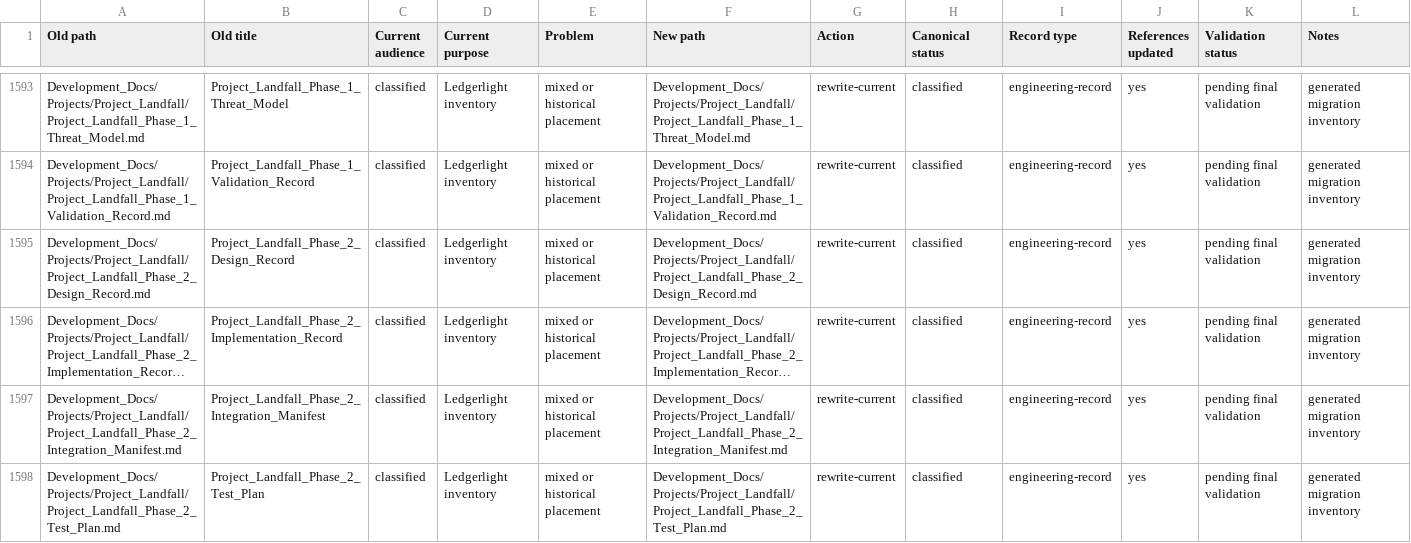
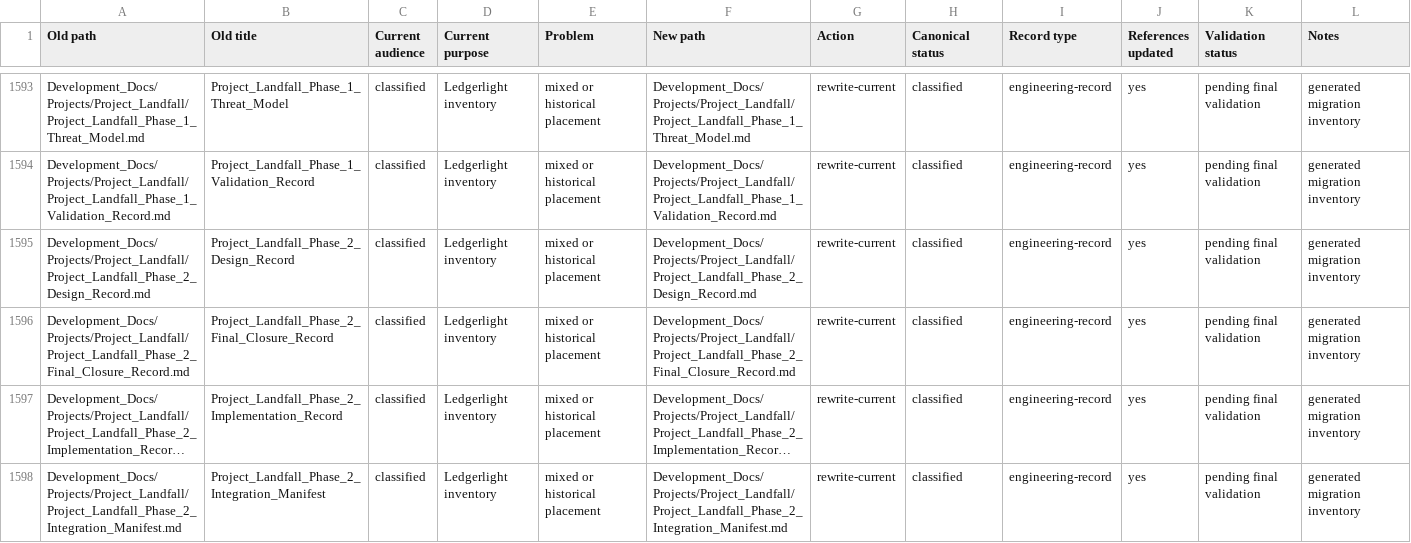
Before and after one commit to Kgray44/treasurehuntSoT, a CSV file: Development_Docs/Programs/Other/Ledgerlight/Project_Ledgerlight_Documentation_Migration_Matrix.csv, drawn as a sheet; only a part is shown, gaps mark what is left out; the shorter side is filled out with more unchanged rows; long unchanged cells end in …; the diff names each change by its address in the sheet, - before the commit and + after, or states it on an @@ line.

Commit message:
fix(landfall): complete Phase 2 final closure corrections (#671)
* fix(landfall): close Phase 2 interaction and offline acceptance gaps

* docs(landfall): record final local closure acceptance

* fix(landfall): reconcile restored status and tablet text scaling

```diff
--- a/Development_Docs/Programs/Other/Ledgerlight/Project_Ledgerlight_Documentation_Migration_Matrix.csv
+++ b/Development_Docs/Programs/Other/Ledgerlight/Project_Ledgerlight_Documentation_Migration_Matrix.csv
+row 1596: Development_Docs/Projects/Project_Landfall/Project_Landfall_Phase_2_Final_Closure_Record.md | Project_Landfall_Phase_2_Final_Closure_Record | classified | Ledgerlight inventory | mixed or historical placement | Development_Docs/Projects/Project_Landfall/Project_Landfall_Phase_2_Final_Closure_Record.md | rewrite-current | classified | engineering-record | yes | pending final validation | generated migration inventory
```
Also changed, not shown: 41 other files.
